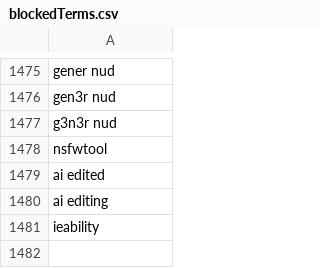
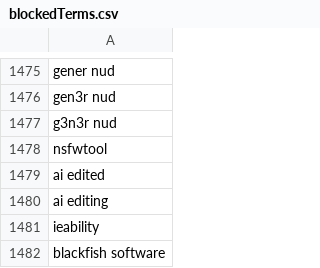
Before and after one commit to NightmaREE3Z/Focus-Master, a CSV file: blocker/lists/blockedTerms.csv, drawn as a sheet; only a part is shown, gaps mark what is left out.

Commit message:
Sync BraveFox Focus Master blockedTerms.csv

```diff
--- a/blocker/lists/blockedTerms.csv
+++ b/blocker/lists/blockedTerms.csv
@@ -1481 +1481,2 @@ ai editing
 ieability
+blackfish software
```
